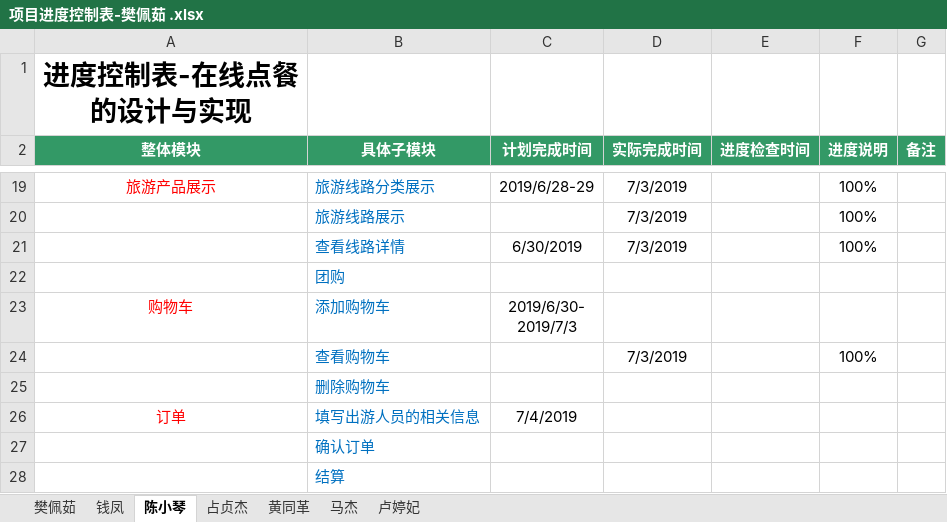
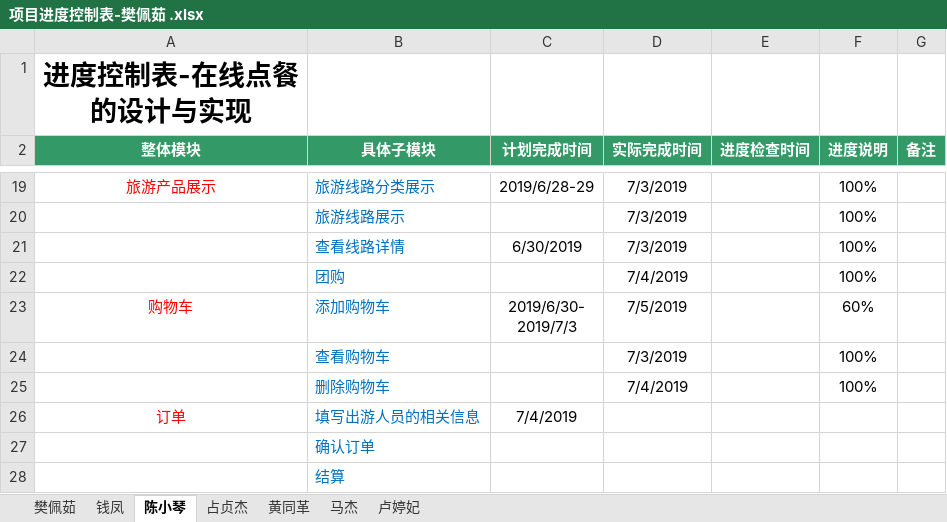
Before and after one commit to hgkj-rj-02/hgkj_02, an Excel workbook: 樊佩茹/项目进度控制表-樊佩茹 .xlsx, sheet 陈小琴, drawn as a sheet; only a part is shown, gaps mark what is left out; values as stored, in another font and other column widths than the file's, no borders; the diff names each change by its address in the sheet, - before the commit and + after, or states it on an @@ line.

Commit message:
cxq

```diff
--- a/樊佩茹/项目进度控制表-樊佩茹 .xlsx (sheet 陈小琴)
+++ b/樊佩茹/项目进度控制表-樊佩茹 .xlsx (sheet 陈小琴)
-D22 (实际完成时间): (empty)
+D22 (实际完成时间): 7/4/2019
-F22 (进度说明): (empty)
+F22 (进度说明): 100%
-D23 (实际完成时间): (empty)
+D23 (实际完成时间): 7/5/2019
-F23 (进度说明): (empty)
+F23 (进度说明): 60%
-D25 (实际完成时间): (empty)
+D25 (实际完成时间): 7/4/2019
-F25 (进度说明): (empty)
+F25 (进度说明): 100%
```
